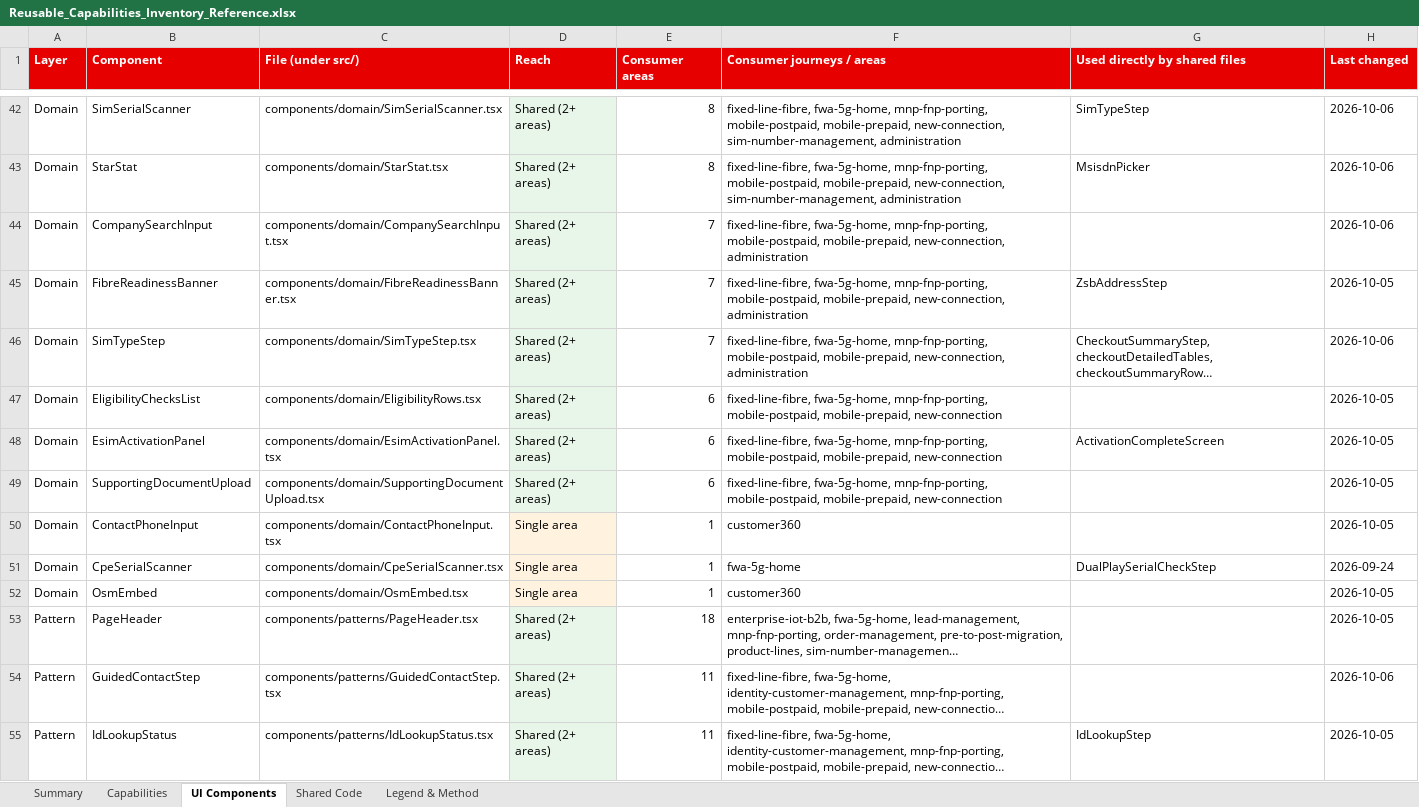
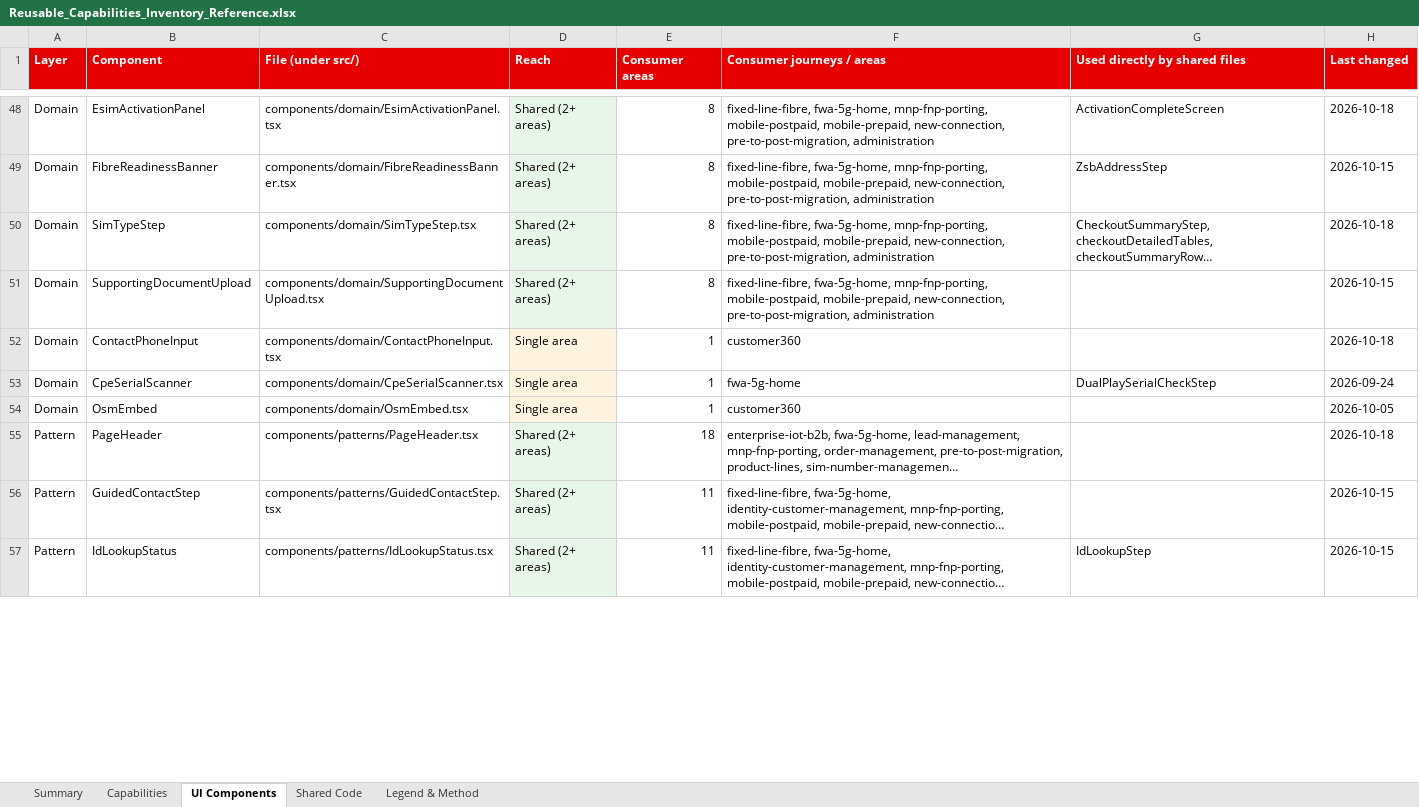
Before and after one commit to parithys/vfq-dxp, an Excel workbook: vfq-dxp-app/reference/outputs/Reusable_Capabilities_Inventory_Reference.xlsx, sheet UI Components, drawn as a sheet; only a part is shown, gaps mark what is left out; long unchanged cells end in …; values as stored, in another font and other column widths than the file's, no borders; removed rows and columns are numbered as before the commit, all else as after; the diff covers the shown part only; the diff names each change by its address in the sheet, - before the commit and + after, or states it on an @@ line.

```diff
--- a/vfq-dxp-app/reference/outputs/Reusable_Capabilities_Inventory_Reference.xlsx (sheet UI Components)
+++ b/vfq-dxp-app/reference/outputs/Reusable_Capabilities_Inventory_Reference.xlsx (sheet UI Components)
-B48 (Component): SimSerialScanner
+B48 (Component): EsimActivationPanel
-C48 (File (under src/)): components/domain/SimSerialScanner.tsx
+C48 (File (under src/)): components/domain/EsimActivationPanel.tsx
-F48 (Consumer journeys / areas): …mobile-prepaid, new-connection, sim-number-management, administration
+F48 (Consumer journeys / areas): …mobile-prepaid, new-connection, pre-to-post-migration, administration
-G48 (Used directly by shared files): SimTypeStep
+G48 (Used directly by shared files): ActivationCompleteScreen
-H48 (Last changed): 2026-10-06
+H48 (Last changed): 2026-10-18
-row 43: Domain | StarStat | components/domain/StarStat.tsx | Shared (2+ areas) | 8 | fixed-line-fibre, fwa-5g-home, mnp-fnp-porting, mobile-postpaid, mobile-prepaid, new-connection, sim-number-management, administration | MsisdnPicker | 2026-10-06
-row 44: Domain | CompanySearchInput | components/domain/CompanySearchInput.tsx | Shared (2+ areas) | 7 | fixed-line-fibre, fwa-5g-home, mnp-fnp-porting, mobile-postpaid, mobile-prepaid, new-connection, administration |  | 2026-10-06
-E49:E50 (Consumer areas): 7
+E49:E50 (Consumer areas): 8
-F49:F50 (Consumer journeys / areas): …mobile-prepaid, new-connection, administration
+F49:F50 (Consumer journeys / areas): …mobile-prepaid, new-connection, pre-to-post-migration, administration
-H49 (Last changed): 2026-10-05
+H49 (Last changed): 2026-10-15
-H50 (Last changed): 2026-10-06
+H50 (Last changed): 2026-10-18
-row 47: Domain | EligibilityChecksList | components/domain/EligibilityRows.tsx | Shared (2+ areas) | 6 | fixed-line-fibre, fwa-5g-home, mnp-fnp-porting, mobile-postpaid, mobile-prepaid, new-connection |  | 2026-10-05
-row 48: Domain | EsimActivationPanel | components/domain/EsimActivationPanel.tsx | Shared (2+ areas) | 6 | fixed-line-fibre, fwa-5g-home, mnp-fnp-porting, mobile-postpaid, mobile-prepaid, new-connection | ActivationCompleteScreen | 2026-10-05
-E51 (Consumer areas): 6
+E51 (Consumer areas): 8
-F51 (Consumer journeys / areas): …mobile-postpaid, mobile-prepaid, new-connection
+F51 (Consumer journeys / areas): …mobile-postpaid, mobile-prepaid, new-connection, pre-to-post-migration, administration
-H51 (Last changed): 2026-10-05
+H51 (Last changed): 2026-10-15
-H52 (Last changed): 2026-10-05
+H52 (Last changed): 2026-10-18
-H55 (Last changed): 2026-10-05
+H55 (Last changed): 2026-10-18
-H56 (Last changed): 2026-10-06
+H56 (Last changed): 2026-10-15
-H57 (Last changed): 2026-10-05
+H57 (Last changed): 2026-10-15
```
Also changed, not shown: 25 added rows, 19 removed rows and 105 edited cells elsewhere in this sheet, sheet Shared Code, sheet Capabilities, sheet Summary, vfq-dxp-app/reference/outputs/01 Test_Data.xlsx, vfq-dxp-app/reference/outputs/02 Customer-Inventory.xlsx, 44 other files.
